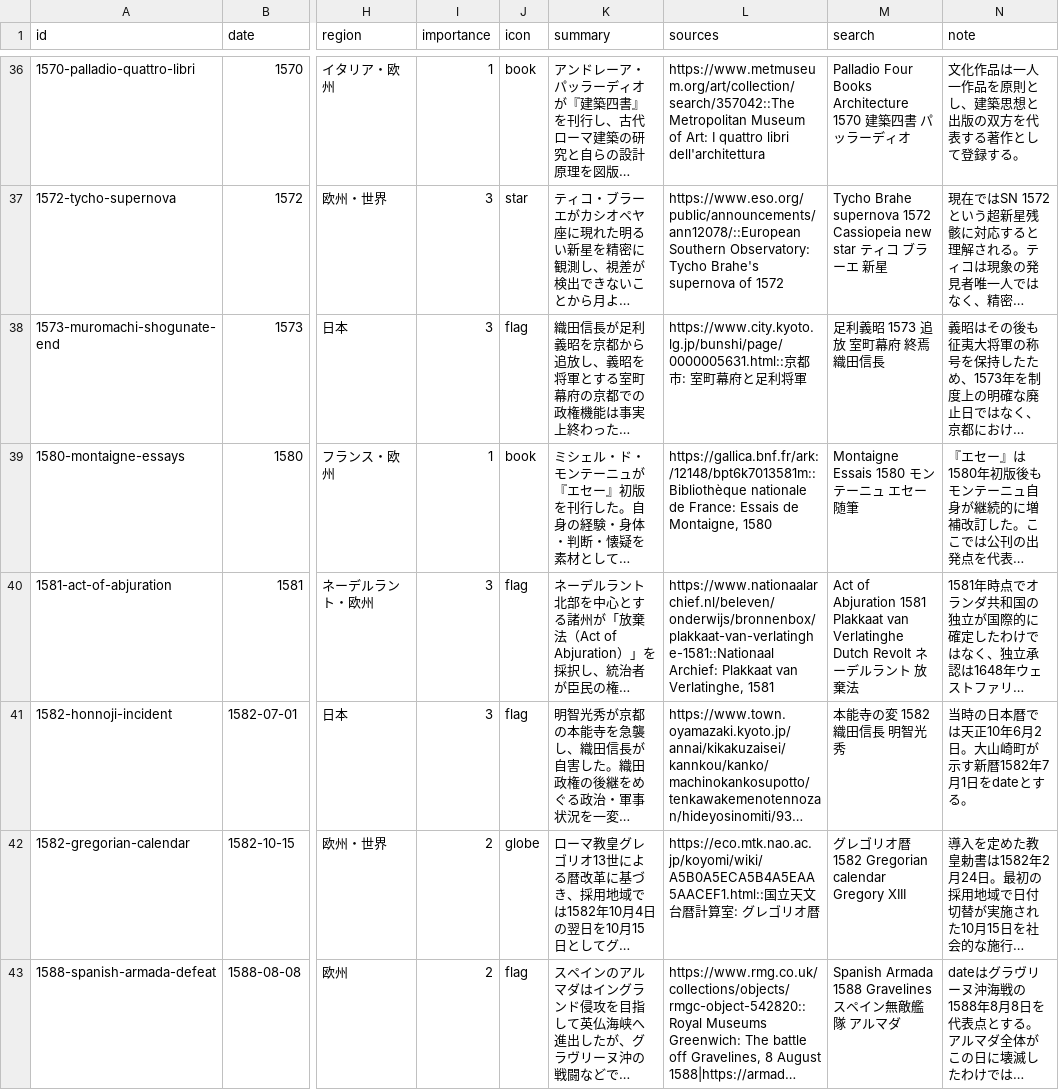
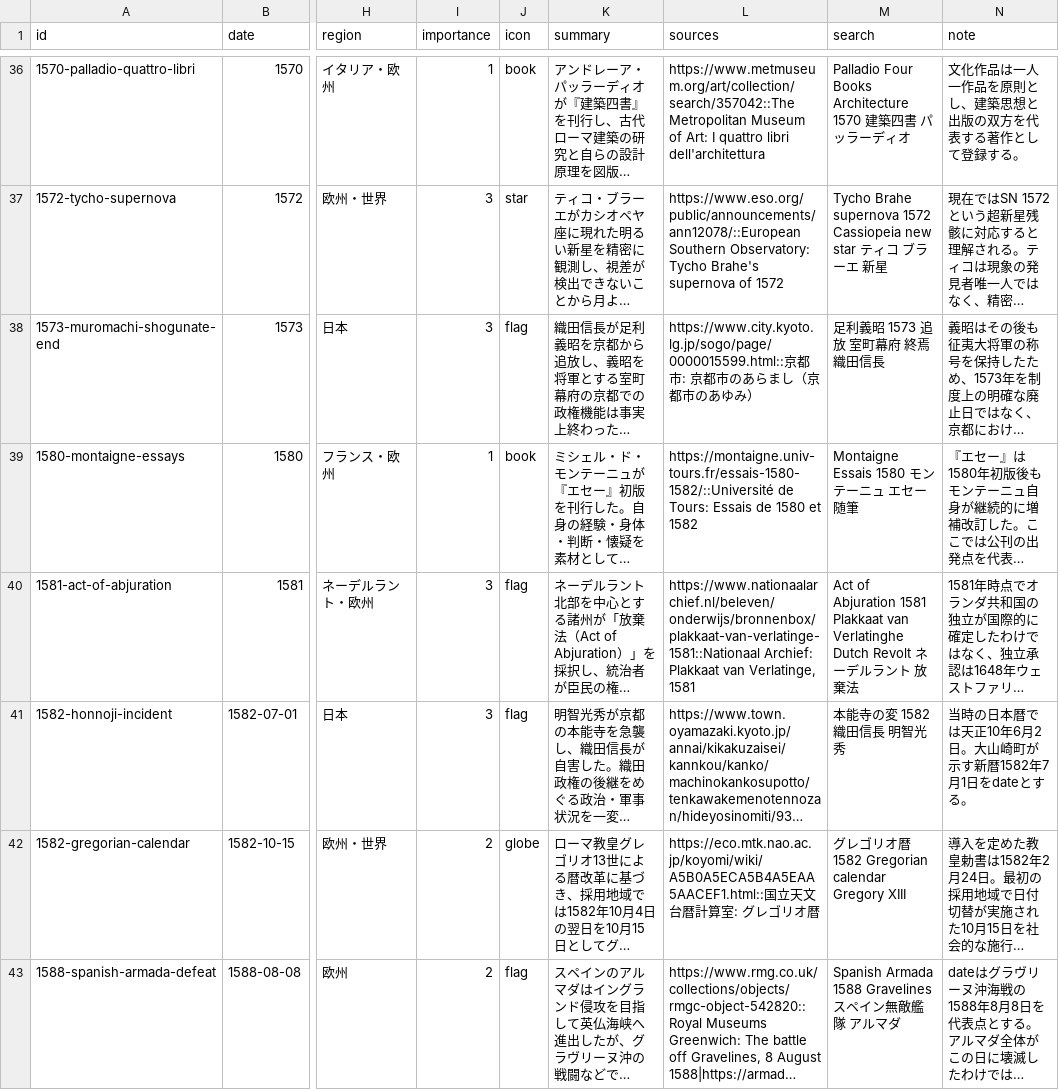
Before and after one commit to koshix/koshix-timeline-public, a TSV file: public/events.tsv, drawn as a sheet; only a part is shown, gaps mark what is left out; long unchanged cells end in …; the diff covers the shown part only; the diff names each change by its address in the sheet, - before the commit and + after, or states it on an @@ line.

Commit message:
Update public source to 2.9.11

```diff
--- a/public/events.tsv
+++ b/public/events.tsv
-L38 (sources): https://www.city.kyoto.lg.jp/bunshi/page/0000005631.html::京都市: 室町幕府と足利将軍
+L38 (sources): https://www.city.kyoto.lg.jp/sogo/page/0000015599.html::京都市: 京都市のあらまし（京都市のあゆみ）
-L39 (sources): https://gallica.bnf.fr/ark:/12148/bpt6k7013581m::Bibliothèque nationale de France: Essais de Montaigne, 1580
+L39 (sources): https://montaigne.univ-tours.fr/essais-1580-1582/::Université de Tours: Essais de 1580 et 1582
-L40 (sources): https://www.nationaalarchief.nl/beleven/onderwijs/bronnenbox/plakkaat-van-verlatinghe-1581::Nationaal Archief: Plakkaat van Verlatinghe, 1581
+L40 (sources): https://www.nationaalarchief.nl/beleven/onderwijs/bronnenbox/plakkaat-van-verlatinge-1581::Nationaal Archief: Plakkaat van Verlatinge, 1581
```
Also changed, not shown: 33 edited cells elsewhere in this file, 20 other files.
